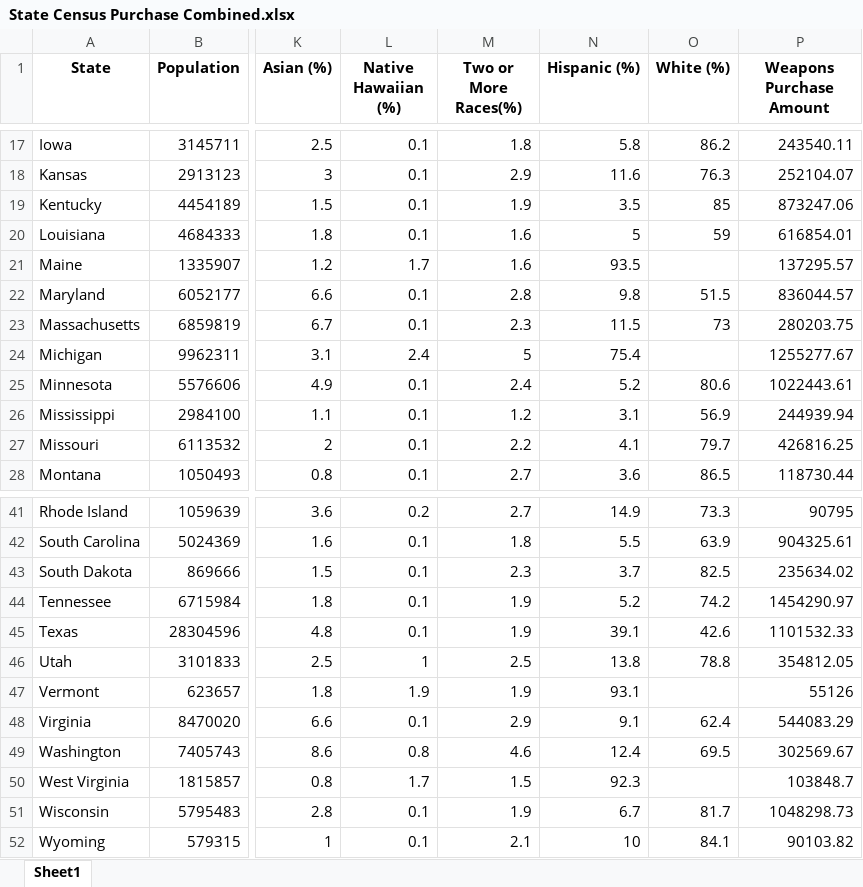
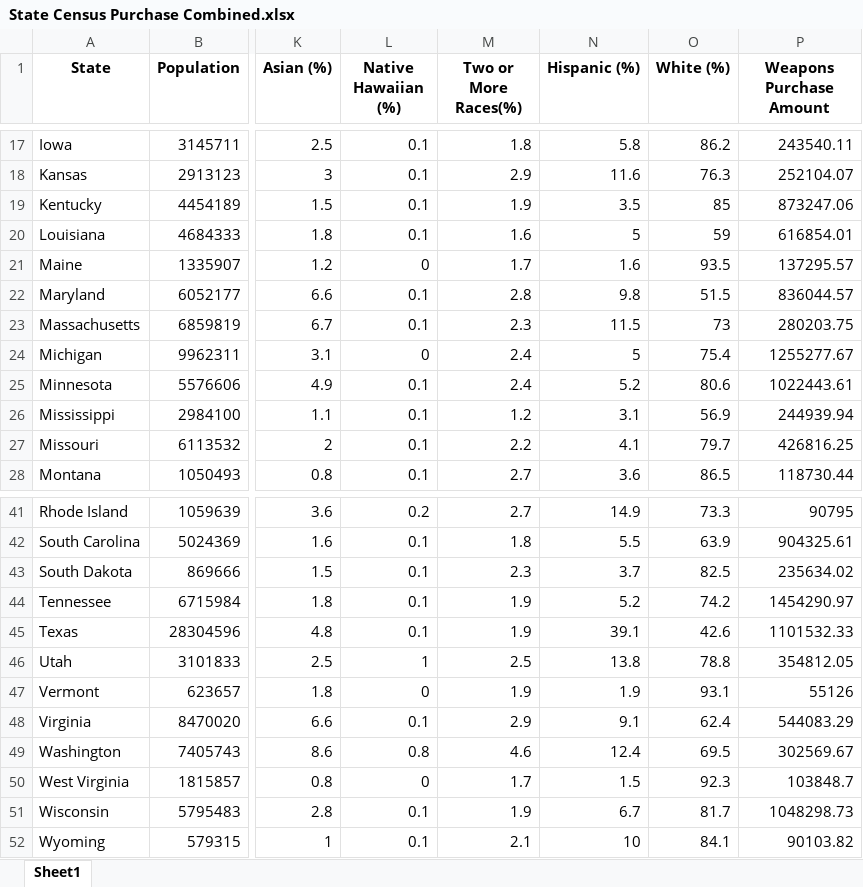
Before and after one commit to asze12/CS506_Project, an Excel workbook: Gautham_Code/State Census Purchase Combined.xlsx, sheet Sheet1, drawn as a sheet; only a part is shown, gaps mark what is left out; values as stored, in another font and other column widths than the file's, no borders; the diff names each change by its address in the sheet, - before the commit and + after, or states it on an @@ line.

```diff
--- a/Gautham_Code/State Census Purchase Combined.xlsx (sheet Sheet1)
+++ b/Gautham_Code/State Census Purchase Combined.xlsx (sheet Sheet1)
-L21 (Native Hawaiian (%)): 1.7
+L21 (Native Hawaiian (%)): 0
-M21 (Two or More Races(%)): 1.6
+M21 (Two or More Races(%)): 1.7
-N21 (Hispanic (%)): 93.5
+N21 (Hispanic (%)): 1.6
-O21 (White (%)): (empty)
+O21 (White (%)): 93.5
-L24 (Native Hawaiian (%)): 2.4
+L24 (Native Hawaiian (%)): 0
-M24 (Two or More Races(%)): 5
+M24 (Two or More Races(%)): 2.4
-N24 (Hispanic (%)): 75.4
+N24 (Hispanic (%)): 5
-O24 (White (%)): (empty)
+O24 (White (%)): 75.4
-L47 (Native Hawaiian (%)): 1.9
+L47 (Native Hawaiian (%)): 0
-N47 (Hispanic (%)): 93.1
+N47 (Hispanic (%)): 1.9
-O47 (White (%)): (empty)
+O47 (White (%)): 93.1
-L50 (Native Hawaiian (%)): 1.7
+L50 (Native Hawaiian (%)): 0
-M50 (Two or More Races(%)): 1.5
+M50 (Two or More Races(%)): 1.7
-N50 (Hispanic (%)): 92.3
+N50 (Hispanic (%)): 1.5
-O50 (White (%)): (empty)
+O50 (White (%)): 92.3
```
Also changed, not shown: 6 other files.
